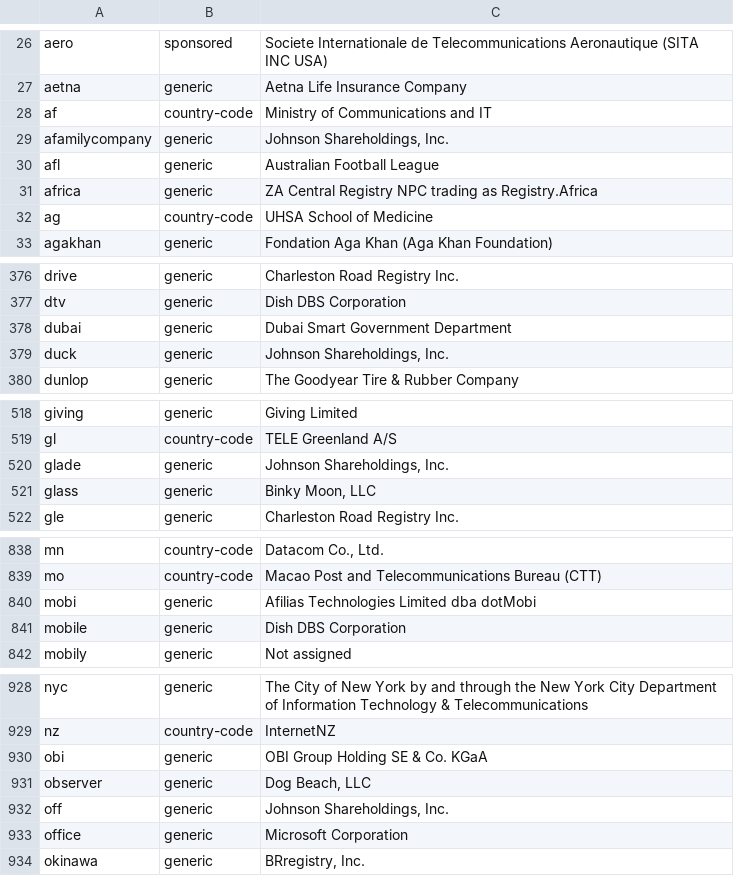
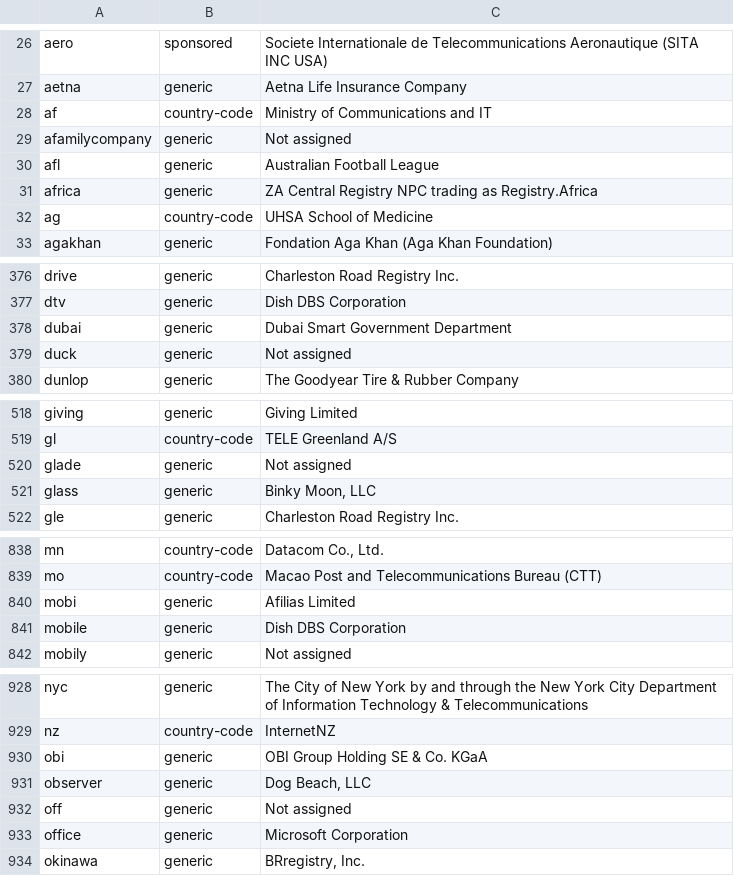
Before and after one commit to gh0stwizard/libeav, a CSV file: data/raw.csv, drawn as a sheet; only a part is shown, gaps mark what is left out; the diff covers the shown part only.

```diff
--- a/data/raw.csv
+++ b/data/raw.csv
@@ -28,3 +28,3 @@
 "af","country-code","Ministry of Communications and IT"
-"afamilycompany","generic","Johnson Shareholdings, Inc."
+"afamilycompany","generic","Not assigned"
 "afl","generic","Australian Football League"
@@ -378,3 +378,3 @@
 "dubai","generic","Dubai Smart Government Department"
-"duck","generic","Johnson Shareholdings, Inc."
+"duck","generic","Not assigned"
 "dunlop","generic","The Goodyear Tire & Rubber Company"
@@ -519,3 +519,3 @@
 "gl","country-code","TELE Greenland A/S"
-"glade","generic","Johnson Shareholdings, Inc."
+"glade","generic","Not assigned"
 "glass","generic","Binky Moon, LLC"
@@ -839,3 +839,3 @@
 "mo","country-code","Macao Post and Telecommunications Bureau (CTT)"
-"mobi","generic","Afilias Technologies Limited dba dotMobi"
+"mobi","generic","Afilias Limited"
 "mobile","generic","Dish DBS Corporation"
@@ -931,3 +931,3 @@
 "observer","generic","Dog Beach, LLC"
-"off","generic","Johnson Shareholdings, Inc."
+"off","generic","Not assigned"
 "office","generic","Microsoft Corporation"
```
Also changed, not shown: 3 edited cells elsewhere in this file, data/punycode.csv, 1 other file.
